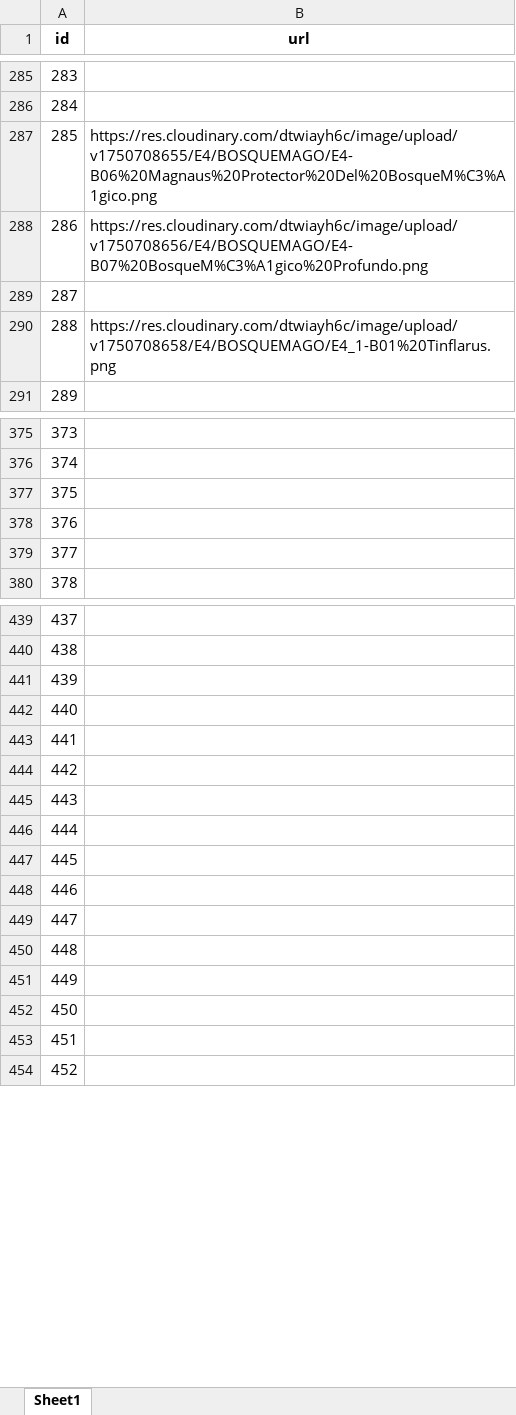
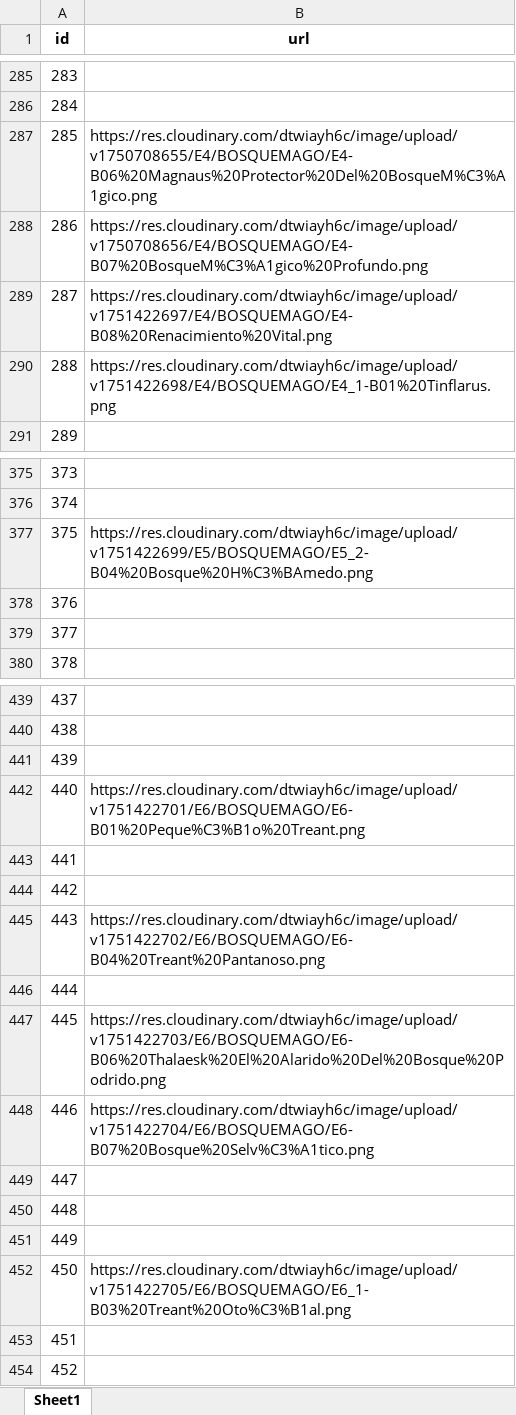
Before and after one commit to CapitanPio/eras_card_viewer, an Excel workbook: uploaded_image_links.xlsx, sheet Sheet1, drawn as a sheet; only a part is shown, gaps mark what is left out; values as stored, in another font and other column widths than the file's, no borders; the diff names each change by its address in the sheet, - before the commit and + after, or states it on an @@ line.

```diff
--- a/uploaded_image_links.xlsx (sheet Sheet1)
+++ b/uploaded_image_links.xlsx (sheet Sheet1)
-B289 (url): (empty)
+B289 (url): https://res.cloudinary.com/dtwiayh6c/image/upload/v1751422697/E4/BOSQUEMAGO/E4-B08%20Renacimiento%20Vital.png
-B290 (url): https://res.cloudinary.com/dtwiayh6c/image/upload/v1750708658/E4/BOSQUEMAGO/E4_1-B01%20Tinflarus.png
+B290 (url): https://res.cloudinary.com/dtwiayh6c/image/upload/v1751422698/E4/BOSQUEMAGO/E4_1-B01%20Tinflarus.png
-B377 (url): (empty)
+B377 (url): https://res.cloudinary.com/dtwiayh6c/image/upload/v1751422699/E5/BOSQUEMAGO/E5_2-B04%20Bosque%20H%C3%BAmedo.png
-B442 (url): (empty)
+B442 (url): https://res.cloudinary.com/dtwiayh6c/image/upload/v1751422701/E6/BOSQUEMAGO/E6-B01%20Peque%C3%B1o%20Treant.png
-B445 (url): (empty)
+B445 (url): https://res.cloudinary.com/dtwiayh6c/image/upload/v1751422702/E6/BOSQUEMAGO/E6-B04%20Treant%20Pantanoso.png
-B447 (url): (empty)
+B447 (url): https://res.cloudinary.com/dtwiayh6c/image/upload/v1751422703/E6/BOSQUEMAGO/E6-B06%20Thalaesk%20El%20Alarido%20Del%20Bosque%20Podrido.png
-B448 (url): (empty)
+B448 (url): https://res.cloudinary.com/dtwiayh6c/image/upload/v1751422704/E6/BOSQUEMAGO/E6-B07%20Bosque%20Selv%C3%A1tico.png
-B452 (url): (empty)
+B452 (url): https://res.cloudinary.com/dtwiayh6c/image/upload/v1751422705/E6/BOSQUEMAGO/E6_1-B03%20Treant%20Oto%C3%B1al.png
```
Also changed, not shown: BDD.xlsx.
